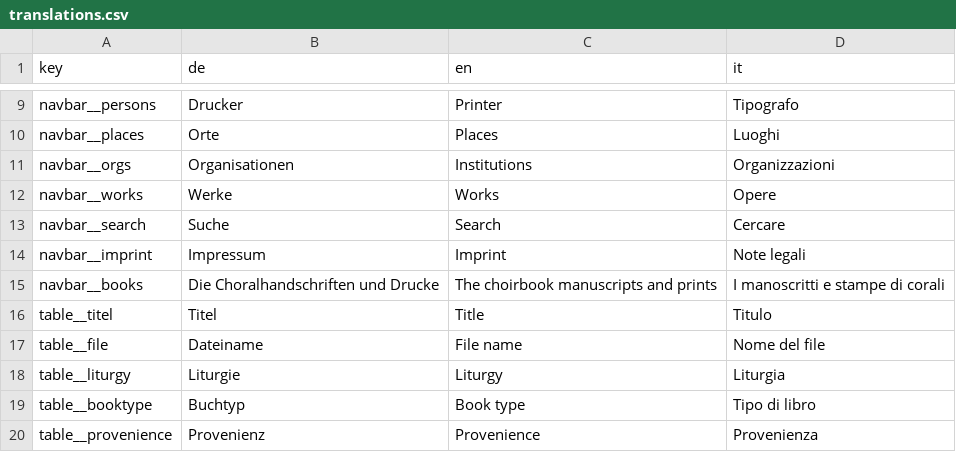
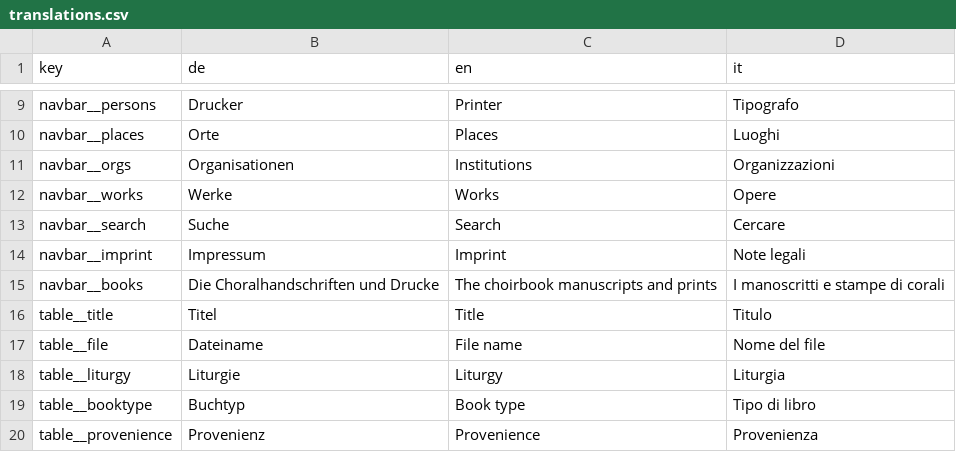
Before and after one commit to ofmgraz/ofm-static, a CSV file: translations.csv, drawn as a sheet; only a part is shown, gaps mark what is left out.

Commit message:
transl

```diff
--- a/translations.csv
+++ b/translations.csv
@@ -15,3 +15,3 @@ navbar__imprint,Impressum,Imprint,Note legali
 navbar__books,Die Choralhandschriften und Drucke,The choirbook manuscripts and prints,I manoscritti e stampe di corali
-table__titel,Titel,Title,Titulo
+table__title,Titel,Title,Titulo
 table__file,Dateiname,File name,Nome del file
```
